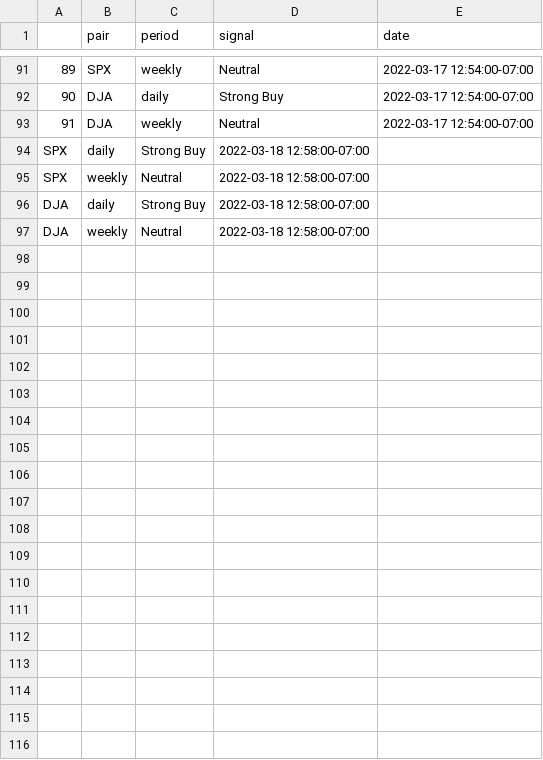
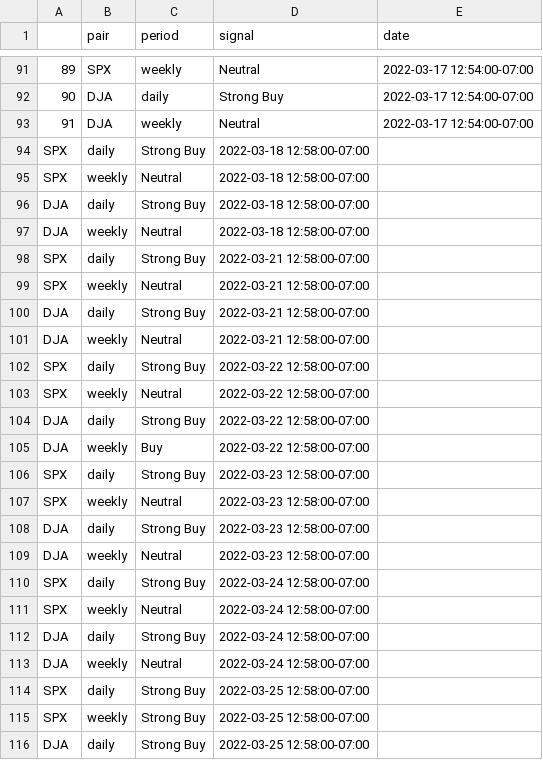
Before and after one commit to catelinn/trading_options, a CSV file: outputs/signals_marketclose.csv, drawn as a sheet; only a part is shown, gaps mark what is left out; the diff covers the shown part only.

Commit message:
new ta signals

```diff
--- a/outputs/signals_marketclose.csv
+++ b/outputs/signals_marketclose.csv
@@ -97 +97,20 @@ DJA,daily,Strong Buy,2022-03-18 12:58:00-07:00
 DJA,weekly,Neutral,2022-03-18 12:58:00-07:00
+SPX,daily,Strong Buy,2022-03-21 12:58:00-07:00
+SPX,weekly,Neutral,2022-03-21 12:58:00-07:00
+DJA,daily,Strong Buy,2022-03-21 12:58:00-07:00
+DJA,weekly,Neutral,2022-03-21 12:58:00-07:00
+SPX,daily,Strong Buy,2022-03-22 12:58:00-07:00
+SPX,weekly,Neutral,2022-03-22 12:58:00-07:00
+DJA,daily,Strong Buy,2022-03-22 12:58:00-07:00
+DJA,weekly,Buy,2022-03-22 12:58:00-07:00
+SPX,daily,Strong Buy,2022-03-23 12:58:00-07:00
+SPX,weekly,Neutral,2022-03-23 12:58:00-07:00
+DJA,daily,Strong Buy,2022-03-23 12:58:00-07:00
+DJA,weekly,Neutral,2022-03-23 12:58:00-07:00
+SPX,daily,Strong Buy,2022-03-24 12:58:00-07:00
+SPX,weekly,Neutral,2022-03-24 12:58:00-07:00
+DJA,daily,Strong Buy,2022-03-24 12:58:00-07:00
+DJA,weekly,Neutral,2022-03-24 12:58:00-07:00
+SPX,daily,Strong Buy,2022-03-25 12:58:00-07:00
+SPX,weekly,Strong Buy,2022-03-25 12:58:00-07:00
+DJA,daily,Strong Buy,2022-03-25 12:58:00-07:00
```
Also changed, not shown: 9 added rows elsewhere in this file, outputs/signals_marketopen.csv.
